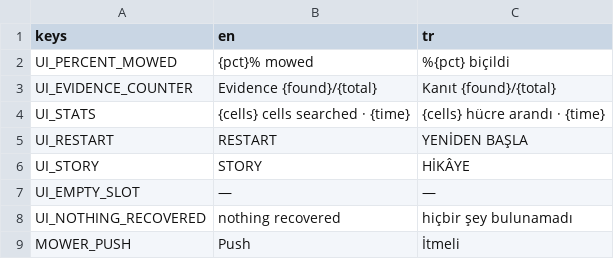
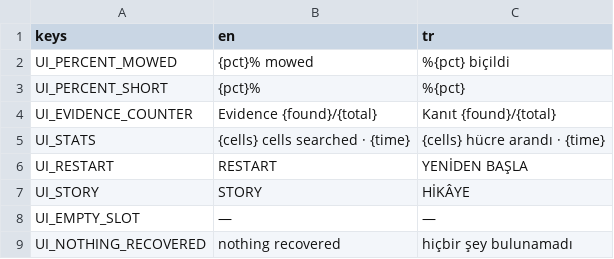
Before and after one commit to osdeniz/underthelawn, a CSV file: i18n/strings.csv, drawn as a sheet; only a part is shown; the shorter side is filled out with more unchanged rows; the diff names each change by its address in the sheet, - before the commit and + after, or states it on an @@ line.

```diff
--- a/i18n/strings.csv
+++ b/i18n/strings.csv
+row 3: UI_PERCENT_SHORT | {pct}% | %{pct}
```
Also changed, not shown: 7 other files.
